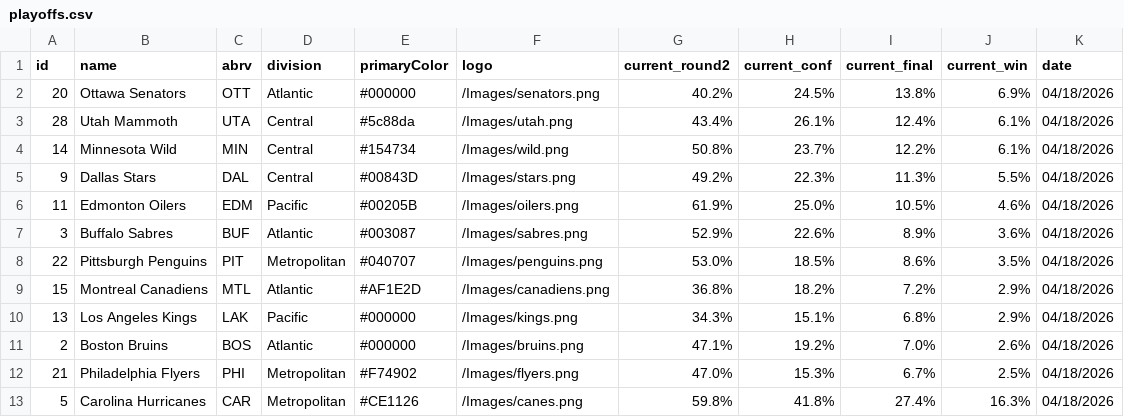
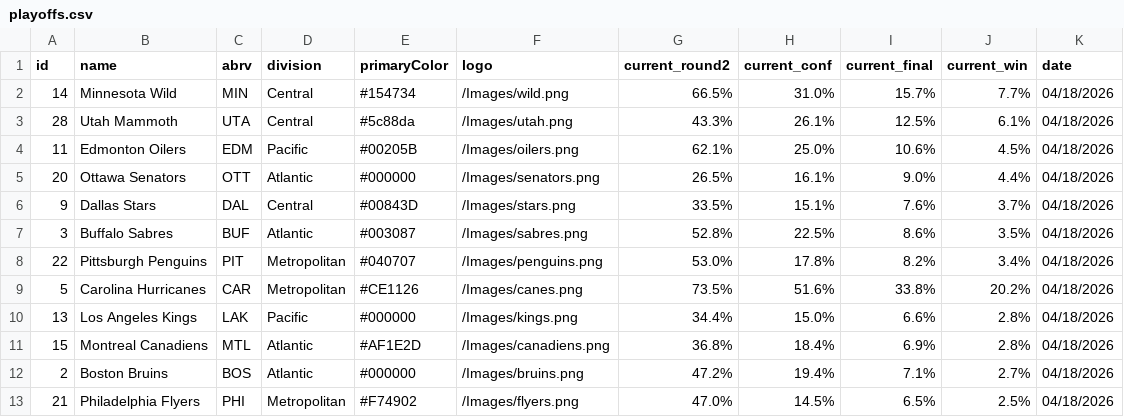
Before and after one commit to stevenpfaff/NHL-Projections-React, a CSV file: public/playoffs.csv, drawn as a sheet; only a part is shown; the diff covers the shown part only.

Commit message:
Update data 2026-04-18

```diff
--- a/public/playoffs.csv
+++ b/public/playoffs.csv
@@ -1,13 +1,13 @@
 id,name,abrv,division,primaryColor,logo,current_round2,current_conf,current_final,current_win,date
-20,Ottawa Senators,OTT,Atlantic,#000000,/Images/senators.png,40.2%,24.5%,13.8%,6.9%,04/18/2026
-28,Utah Mammoth,UTA,Central,#5c88da,/Images/utah.png,43.4%,26.1%,12.4%,6.1%,04/18/2026
-14,Minnesota Wild,MIN,Central,#154734,/Images/wild.png,50.8%,23.7%,12.2%,6.1%,04/18/2026
-9,Dallas Stars,DAL,Central,#00843D,/Images/stars.png,49.2%,22.3%,11.3%,5.5%,04/18/2026
-11,Edmonton Oilers,EDM,Pacific,#00205B,/Images/oilers.png,61.9%,25.0%,10.5%,4.6%,04/18/2026
-3,Buffalo Sabres,BUF,Atlantic,#003087,/Images/sabres.png,52.9%,22.6%,8.9%,3.6%,04/18/2026
-22,Pittsburgh Penguins,PIT,Metropolitan,#040707,/Images/penguins.png,53.0%,18.5%,8.6%,3.5%,04/18/2026
-15,Montreal Canadiens,MTL,Atlantic,#AF1E2D,/Images/canadiens.png,36.8%,18.2%,7.2%,2.9%,04/18/2026
-13,Los Angeles Kings,LAK,Pacific,#000000,/Images/kings.png,34.3%,15.1%,6.8%,2.9%,04/18/2026
-2,Boston Bruins,BOS,Atlantic,#000000,/Images/bruins.png,47.1%,19.2%,7.0%,2.6%,04/18/2026
-21,Philadelphia Flyers,PHI,Metropolitan,#F74902,/Images/flyers.png,47.0%,15.3%,6.7%,2.5%,04/18/2026
-5,Carolina Hurricanes,CAR,Metropolitan,#CE1126,/Images/canes.png,59.8%,41.8%,27.4%,16.3%,04/18/2026
+14,Minnesota Wild,MIN,Central,#154734,/Images/wild.png,66.5%,31.0%,15.7%,7.7%,04/18/2026
+28,Utah Mammoth,UTA,Central,#5c88da,/Images/utah.png,43.3%,26.1%,12.5%,6.1%,04/18/2026
+11,Edmonton Oilers,EDM,Pacific,#00205B,/Images/oilers.png,62.1%,25.0%,10.6%,4.5%,04/18/2026
+20,Ottawa Senators,OTT,Atlantic,#000000,/Images/senators.png,26.5%,16.1%,9.0%,4.4%,04/18/2026
+9,Dallas Stars,DAL,Central,#00843D,/Images/stars.png,33.5%,15.1%,7.6%,3.7%,04/18/2026
+3,Buffalo Sabres,BUF,Atlantic,#003087,/Images/sabres.png,52.8%,22.5%,8.6%,3.5%,04/18/2026
+22,Pittsburgh Penguins,PIT,Metropolitan,#040707,/Images/penguins.png,53.0%,17.8%,8.2%,3.4%,04/18/2026
+5,Carolina Hurricanes,CAR,Metropolitan,#CE1126,/Images/canes.png,73.5%,51.6%,33.8%,20.2%,04/18/2026
+13,Los Angeles Kings,LAK,Pacific,#000000,/Images/kings.png,34.4%,15.0%,6.6%,2.8%,04/18/2026
+15,Montreal Canadiens,MTL,Atlantic,#AF1E2D,/Images/canadiens.png,36.8%,18.4%,6.9%,2.8%,04/18/2026
+2,Boston Bruins,BOS,Atlantic,#000000,/Images/bruins.png,47.2%,19.4%,7.1%,2.7%,04/18/2026
+21,Philadelphia Flyers,PHI,Metropolitan,#F74902,/Images/flyers.png,47.0%,14.5%,6.5%,2.5%,04/18/2026
```
Also changed, not shown: 12 edited cells elsewhere in this file.
